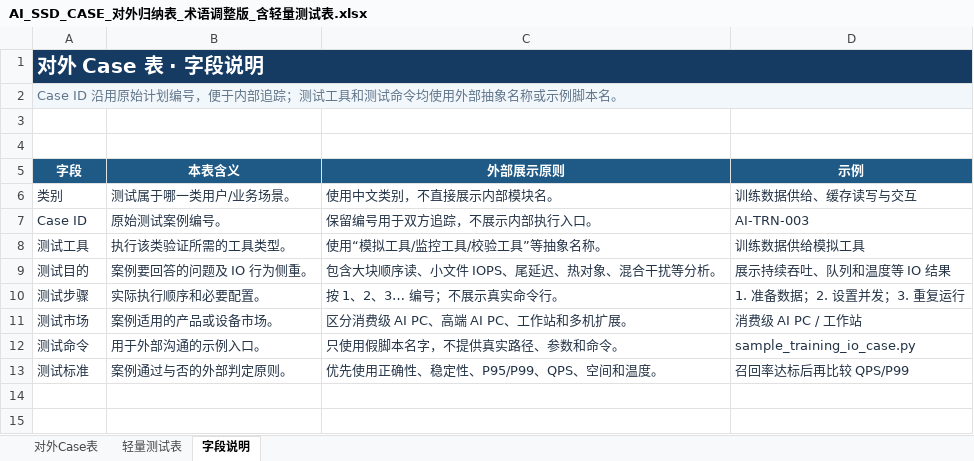
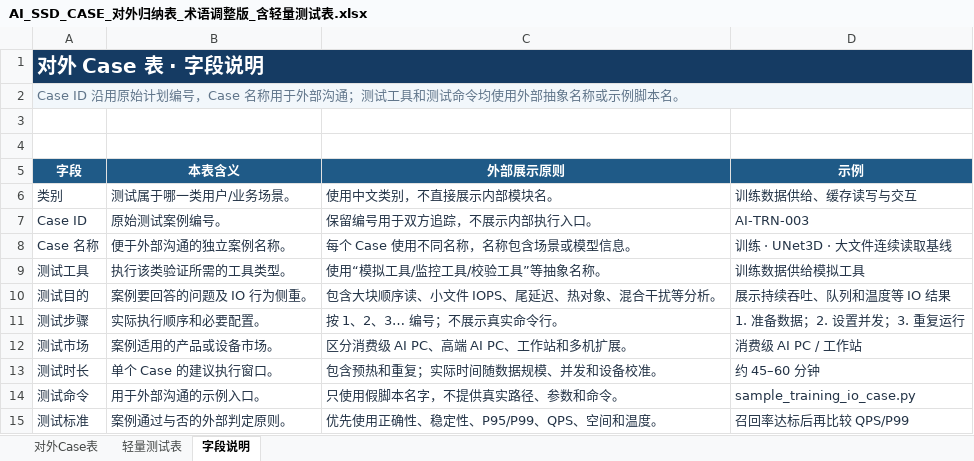
Before and after one commit to Philoallandatru/storage-win, an Excel workbook: docs/AI_SSD_CASE_对外归纳表_术语调整版_含轻量测试表.xlsx, sheet 字段说明, drawn as a sheet; values as stored, in another font and other column widths than the file's, no borders; the diff names each change by its address in the sheet, - before the commit and + after, or states it on an @@ line.

Commit message:
docs: add case names and test durations

```diff
--- a/docs/AI_SSD_CASE_对外归纳表_术语调整版_含轻量测试表.xlsx (sheet 字段说明)
+++ b/docs/AI_SSD_CASE_对外归纳表_术语调整版_含轻量测试表.xlsx (sheet 字段说明)
-A2 (字段): …划编号，便于内部追踪；测试工…
+A2 (字段): …划编号，Case 名称用于外部沟通；测试工…
+row 8: Case 名称 | 便于外部沟通的独立案例名称。 | 每个 Case 使用不同名称，名称包含场景或模型信息。 | 训练 · UNet3D · 大文件连续读取基线
+row 13: 测试时长 | 单个 Case 的建议执行窗口。 | 包含预热和重复；实际时间随数据规模、并发和设备校准。 | 约 45–60 分钟
```
Also changed, not shown: sheet 轻量测试表, sheet 对外Case表.
